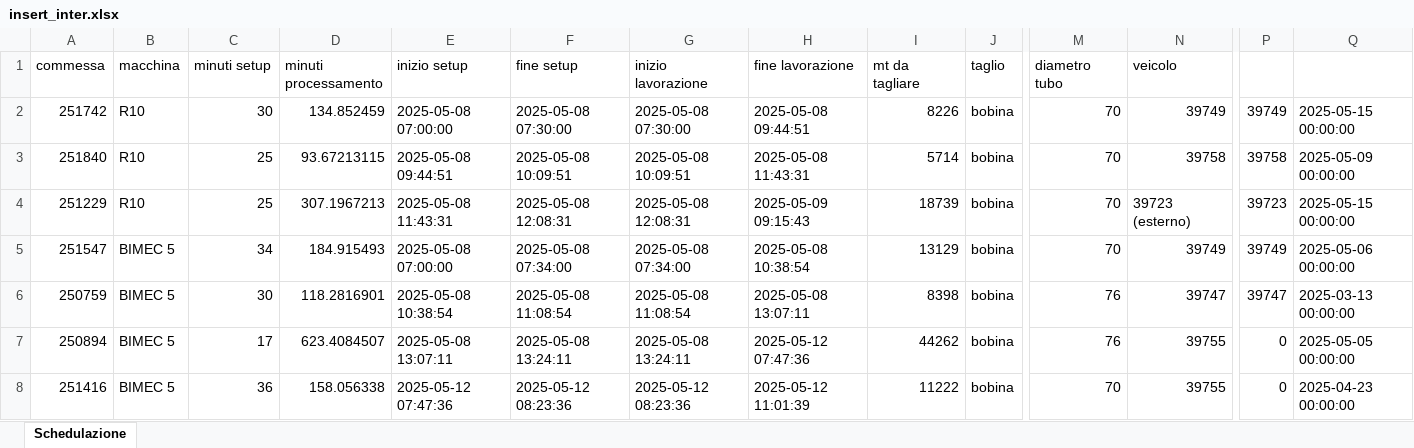
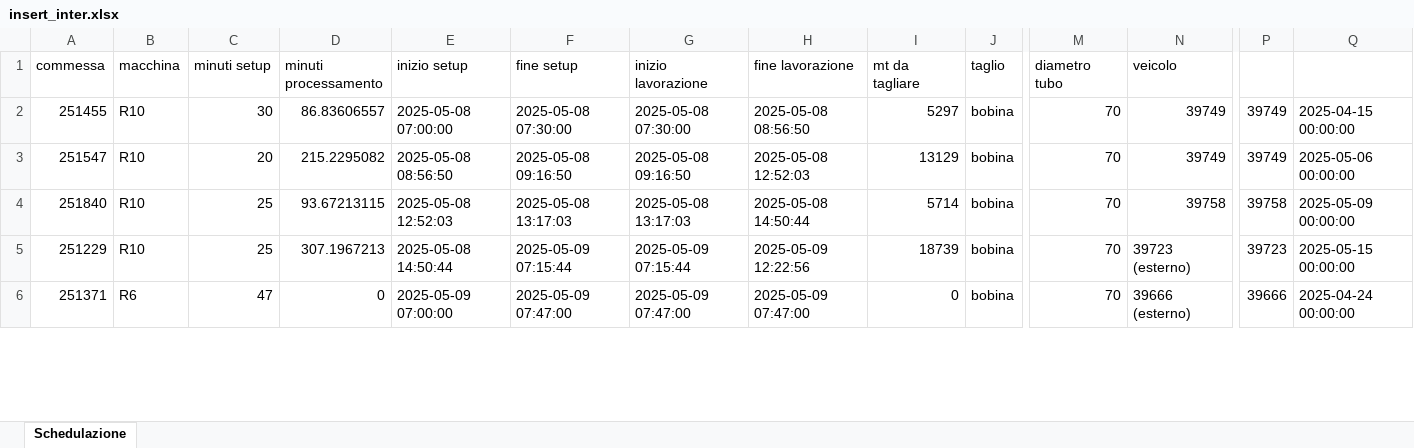
Before and after one commit to Baszonpedis/progettoIS, an Excel workbook: PS-VRP/Dati_output/insert_inter.xlsx, sheet Schedulazione, drawn as a sheet; only a part is shown, gaps mark what is left out; values as stored, in another font and other column widths than the file's, no borders; removed rows and columns are numbered as before the commit, all else as after; rows hold the shown columns only; the diff covers the shown part only; the diff names each change by its address in the sheet, - before the commit and + after, or states it on an @@ line.

```diff
--- a/PS-VRP/Dati_output/insert_inter.xlsx (sheet Schedulazione)
+++ b/PS-VRP/Dati_output/insert_inter.xlsx (sheet Schedulazione)
-A2 (commessa): 251742
+A2 (commessa): 251455
-D2 (minuti processamento): 134.852459
+D2 (minuti processamento): 86.83606557
-H2 (fine lavorazione): 2025-05-08 09:44:51
+H2 (fine lavorazione): 2025-05-08 08:56:50
-I2 (mt da tagliare): 8226
+I2 (mt da tagliare): 5297
-Q2: 2025-05-15 00:00:00
+Q2: 2025-04-15 00:00:00
+row 3: 251547 | R10 | 20 | 215.2295082 | 2025-05-08 08:56:50 | 2025-05-08 09:16:50 | 2025-05-08 09:16:50 | 2025-05-08 12:52:03 | 13129 | bobina | 70 | 39749 | 39749 | 2025-05-06 00:00:00
-E4 (inizio setup): 2025-05-08 09:44:51
+E4 (inizio setup): 2025-05-08 12:52:03
-F4 (fine setup): 2025-05-08 10:09:51
+F4 (fine setup): 2025-05-08 13:17:03
-G4 (inizio lavorazione): 2025-05-08 10:09:51
+G4 (inizio lavorazione): 2025-05-08 13:17:03
-H4 (fine lavorazione): 2025-05-08 11:43:31
+H4 (fine lavorazione): 2025-05-08 14:50:44
-E5 (inizio setup): 2025-05-08 11:43:31
+E5 (inizio setup): 2025-05-08 14:50:44
-F5 (fine setup): 2025-05-08 12:08:31
+F5 (fine setup): 2025-05-09 07:15:44
-G5 (inizio lavorazione): 2025-05-08 12:08:31
+G5 (inizio lavorazione): 2025-05-09 07:15:44
-H5 (fine lavorazione): 2025-05-09 09:15:43
+H5 (fine lavorazione): 2025-05-09 12:22:56
-A6 (commessa): 251547
+A6 (commessa): 251371
-B6 (macchina): BIMEC 5
+B6 (macchina): R6
-C6 (minuti setup): 34
+C6 (minuti setup): 47
-D6 (minuti processamento): 184.915493
+D6 (minuti processamento): 0
-E6 (inizio setup): 2025-05-08 07:00:00
+E6 (inizio setup): 2025-05-09 07:00:00
-F6 (fine setup): 2025-05-08 07:34:00
+F6 (fine setup): 2025-05-09 07:47:00
-G6 (inizio lavorazione): 2025-05-08 07:34:00
+G6 (inizio lavorazione): 2025-05-09 07:47:00
-H6 (fine lavorazione): 2025-05-08 10:38:54
+H6 (fine lavorazione): 2025-05-09 07:47:00
-I6 (mt da tagliare): 13129
+I6 (mt da tagliare): 0
-N6 (veicolo): 39749
+N6 (veicolo): 39666 (esterno)
-P6: 39749
+P6: 39666
-Q6: 2025-05-06 00:00:00
+Q6: 2025-04-24 00:00:00
-row 6: 250759 | BIMEC 5 | 30 | 118.2816901 | 2025-05-08 10:38:54 | 2025-05-08 11:08:54 | 2025-05-08 11:08:54 | 2025-05-08 13:07:11 | 8398 | bobina | 76 | 39747 | 39747 | 2025-03-13 00:00:00
-row 7: 250894 | BIMEC 5 | 17 | 623.4084507 | 2025-05-08 13:07:11 | 2025-05-08 13:24:11 | 2025-05-08 13:24:11 | 2025-05-12 07:47:36 | 44262 | bobina | 76 | 39755 | 0 | 2025-05-05 00:00:00
-row 8: 251416 | BIMEC 5 | 36 | 158.056338 | 2025-05-12 07:47:36 | 2025-05-12 08:23:36 | 2025-05-12 08:23:36 | 2025-05-12 11:01:39 | 11222 | bobina | 70 | 39755 | 0 | 2025-04-23 00:00:00
```
Also changed, not shown: 12 added rows, 10 removed rows, 1 moved row and 36 edited cells elsewhere in this sheet, PS-VRP/Dati_output/euristico_post.xlsx, PS-VRP/Dati_output/insert_inter_post.xlsx, 11 other files.
